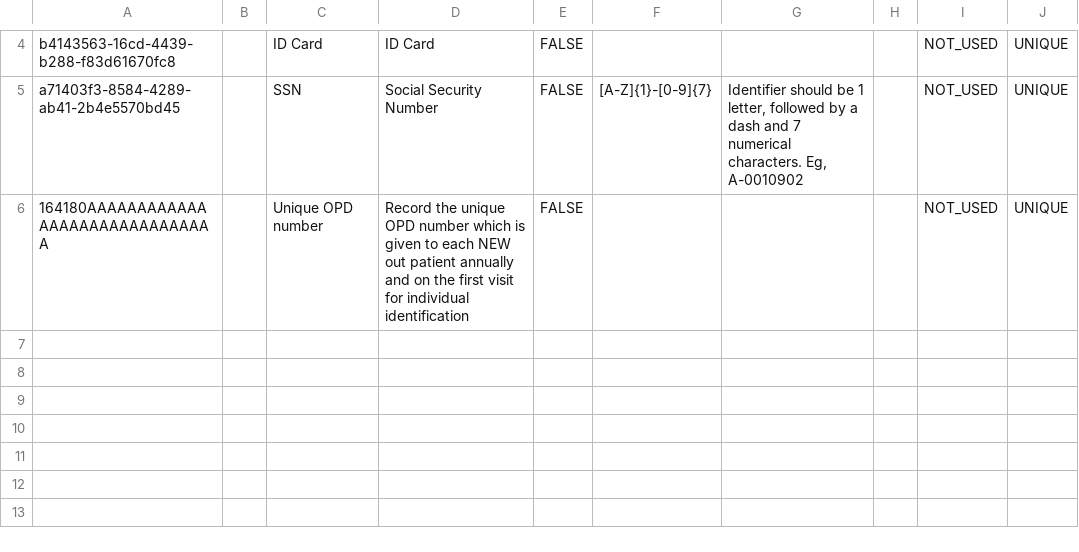
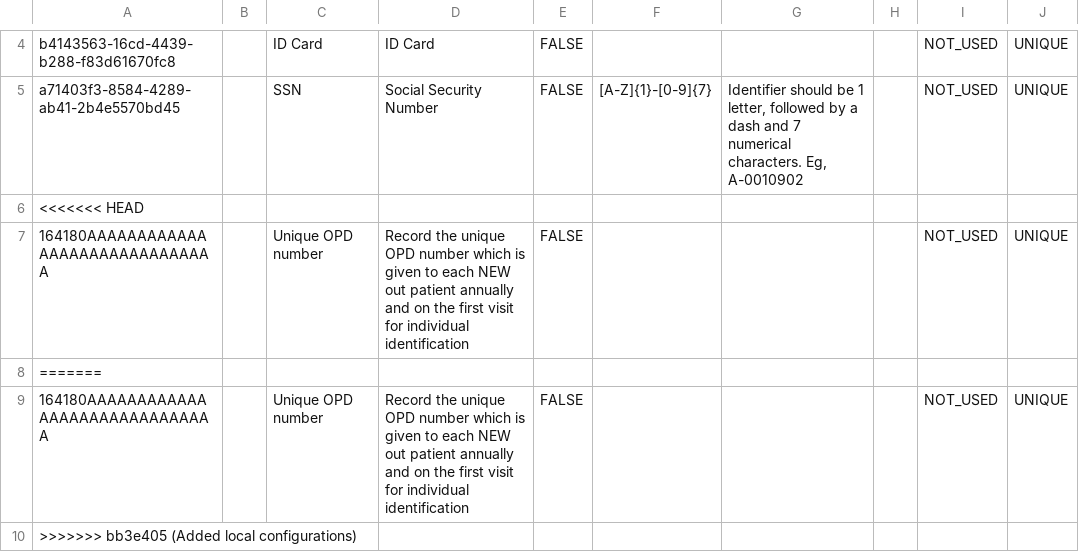
Before and after one commit to PiusKariuki/eHospital2.0, a CSV file: distro/configuration/patientidentifiertypes/patientidentifiertypes.csv, drawn as a sheet; only a part is shown, gaps mark what is left out; the diff names each change by its address in the sheet, - before the commit and + after, or states it on an @@ line.

```diff
--- a/distro/configuration/patientidentifiertypes/patientidentifiertypes.csv
+++ b/distro/configuration/patientidentifiertypes/patientidentifiertypes.csv
+row 6: <<<<<<< HEAD
+row 8: =======
+row 9: 164180AAAAAAAAAAAAAAAAAAAAAAAAAAAAAA |  | Unique OPD number | Record the unique OPD number which is given to each NEW out patient annually and on the first visit for individual identification | FALSE |  |  |  | NOT_USED | UNIQUE
+row 10: >>>>>>> bb3e405 (Added local configurations)
```
Also changed, not shown: distro/configuration/encountertypes/encountertypes_sjth.csv, distro/configuration/personattributetypes/personattributetypes_core-demo.csv, 1 other file.
